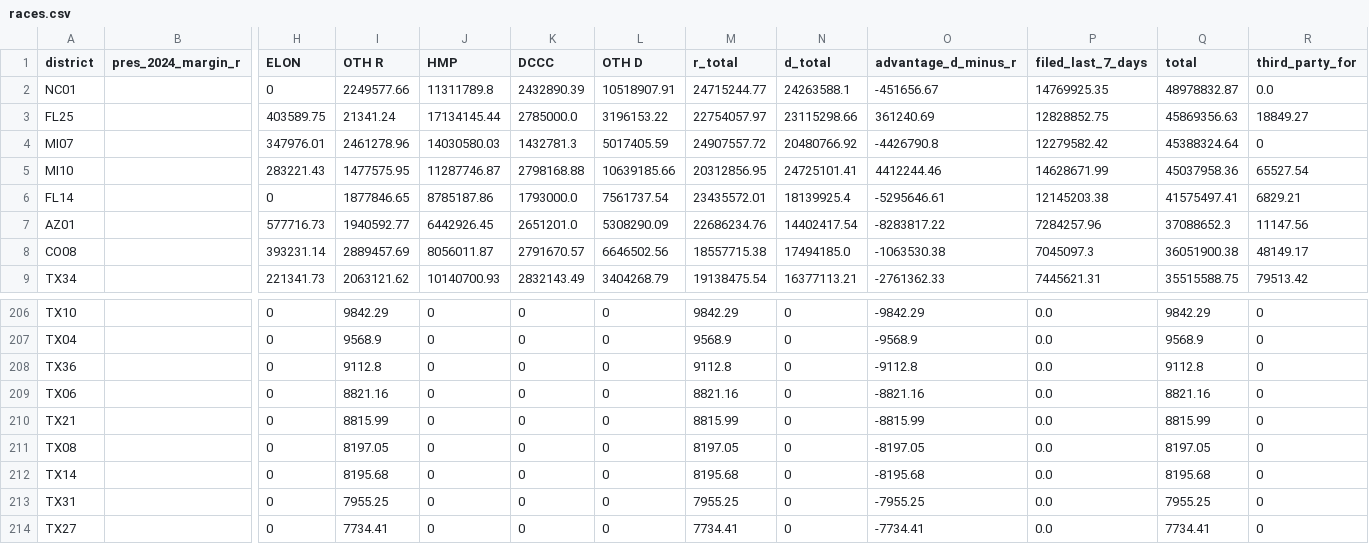
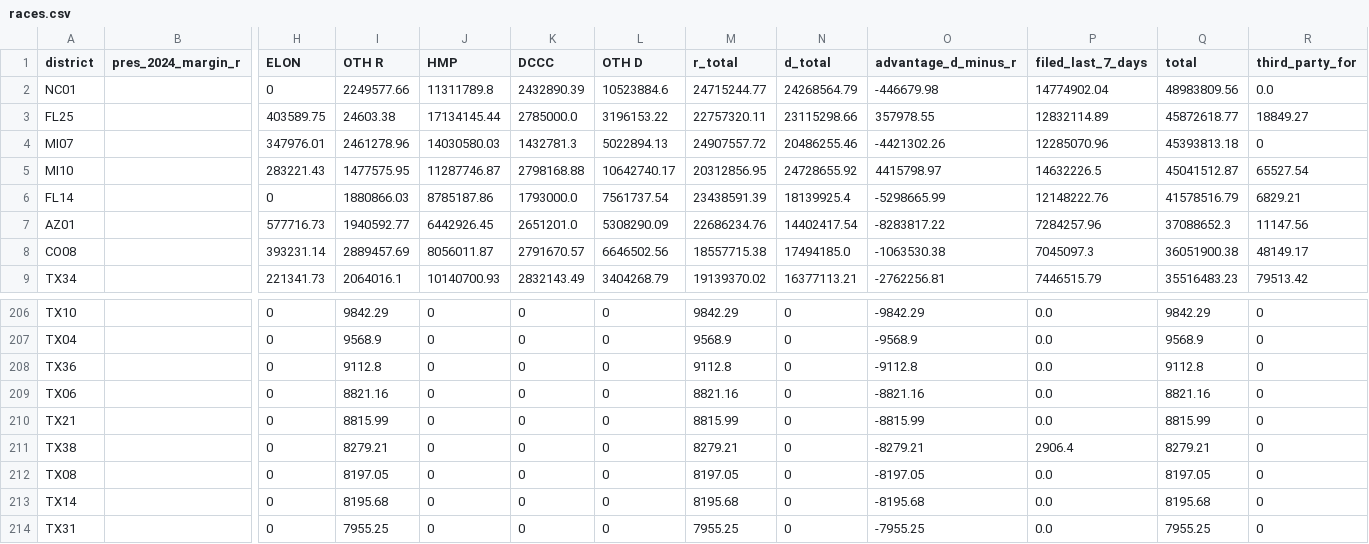
Before and after one commit to ntkutner/house-ie-tracker, a CSV file: docs/races.csv, drawn as a sheet; only a part is shown, gaps mark what is left out; the shorter side is filled out with more unchanged rows; rows hold the shown columns only; the diff covers the shown part only; the diff names each change by its address in the sheet, - before the commit and + after, or states it on an @@ line.

```diff
--- a/docs/races.csv
+++ b/docs/races.csv
-L2 (OTH D): 10518907.91
+L2 (OTH D): 10523884.6
-N2 (d_total): 24263588.1
+N2 (d_total): 24268564.79
-O2 (advantage_d_minus_r): -451656.67
+O2 (advantage_d_minus_r): -446679.98
-P2 (filed_last_7_days): 14769925.35
+P2 (filed_last_7_days): 14774902.04
-Q2 (total): 48978832.87
+Q2 (total): 48983809.56
-I3 (OTH R): 21341.24
+I3 (OTH R): 24603.38
-M3 (r_total): 22754057.97
+M3 (r_total): 22757320.11
-O3 (advantage_d_minus_r): 361240.69
+O3 (advantage_d_minus_r): 357978.55
-P3 (filed_last_7_days): 12828852.75
+P3 (filed_last_7_days): 12832114.89
-Q3 (total): 45869356.63
+Q3 (total): 45872618.77
-L4 (OTH D): 5017405.59
+L4 (OTH D): 5022894.13
-N4 (d_total): 20480766.92
+N4 (d_total): 20486255.46
-O4 (advantage_d_minus_r): -4426790.8
+O4 (advantage_d_minus_r): -4421302.26
-P4 (filed_last_7_days): 12279582.42
+P4 (filed_last_7_days): 12285070.96
-Q4 (total): 45388324.64
+Q4 (total): 45393813.18
-L5 (OTH D): 10639185.66
+L5 (OTH D): 10642740.17
-N5 (d_total): 24725101.41
+N5 (d_total): 24728655.92
-O5 (advantage_d_minus_r): 4412244.46
+O5 (advantage_d_minus_r): 4415798.97
-P5 (filed_last_7_days): 14628671.99
+P5 (filed_last_7_days): 14632226.5
-Q5 (total): 45037958.36
+Q5 (total): 45041512.87
-I6 (OTH R): 1877846.65
+I6 (OTH R): 1880866.03
-M6 (r_total): 23435572.01
+M6 (r_total): 23438591.39
-O6 (advantage_d_minus_r): -5295646.61
+O6 (advantage_d_minus_r): -5298665.99
-P6 (filed_last_7_days): 12145203.38
+P6 (filed_last_7_days): 12148222.76
-Q6 (total): 41575497.41
+Q6 (total): 41578516.79
-I9 (OTH R): 2063121.62
+I9 (OTH R): 2064016.1
-M9 (r_total): 19138475.54
+M9 (r_total): 19139370.02
-O9 (advantage_d_minus_r): -2761362.33
+O9 (advantage_d_minus_r): -2762256.81
-P9 (filed_last_7_days): 7445621.31
+P9 (filed_last_7_days): 7446515.79
-Q9 (total): 35515588.75
+Q9 (total): 35516483.23
+row 211: TX38 |  | 0 | 8279.21 | 0 | 0 | 0 | 8279.21 | 0 | -8279.21 | 2906.4 | 8279.21 | 0
```
Also changed, not shown: 1 removed row and 79 edited cells elsewhere in this file, docs/late_notices.csv, 24 other files.
